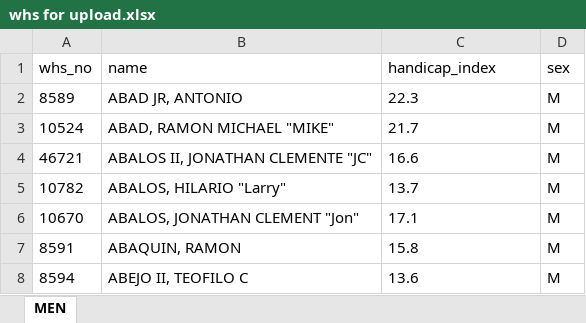
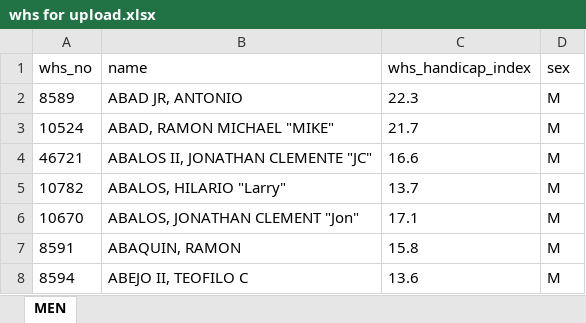
Before and after one commit to puroysky/handicapping, an Excel workbook: storage/whs for upload.xlsx, sheet MEN, drawn as a sheet; only a part is shown; values as stored, in another font and other column widths than the file's, no borders; the diff names each change by its address in the sheet, - before the commit and + after, or states it on an @@ line.

```diff
--- a/storage/whs for upload.xlsx (sheet MEN)
+++ b/storage/whs for upload.xlsx (sheet MEN)
-C1: handicap_index
+C1: whs_handicap_index
```
Also changed, not shown: 25 other files.
